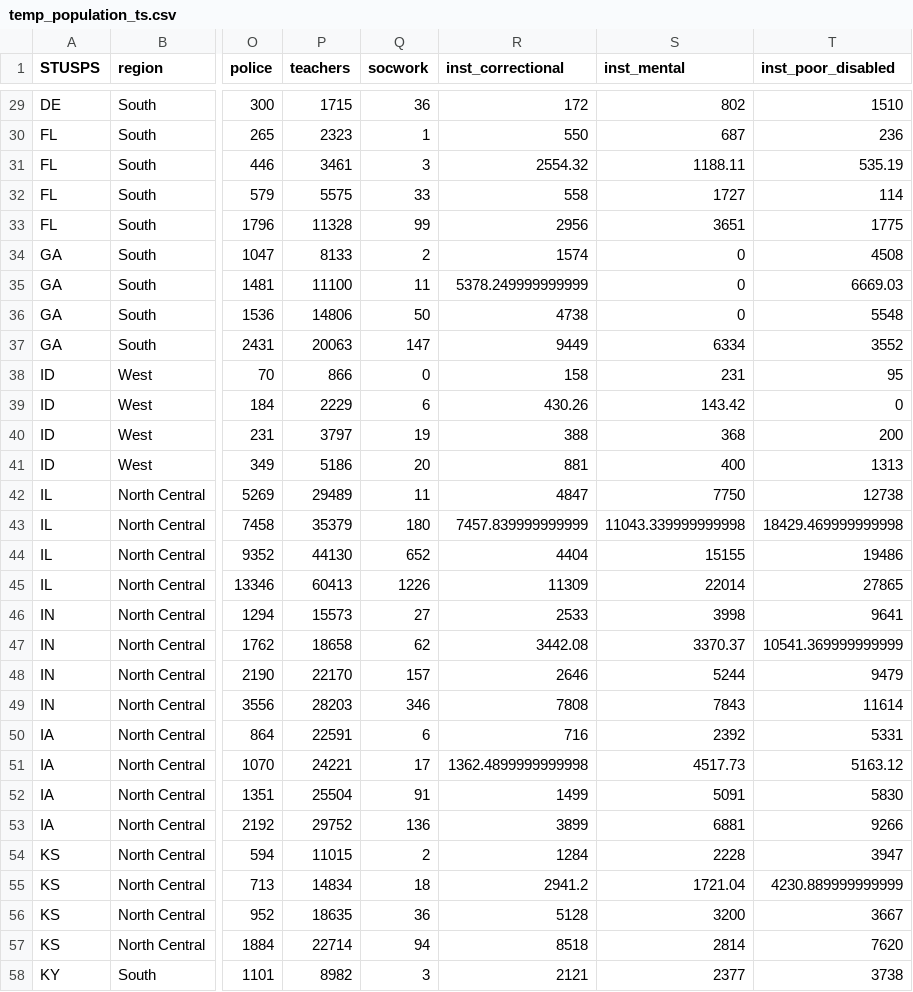
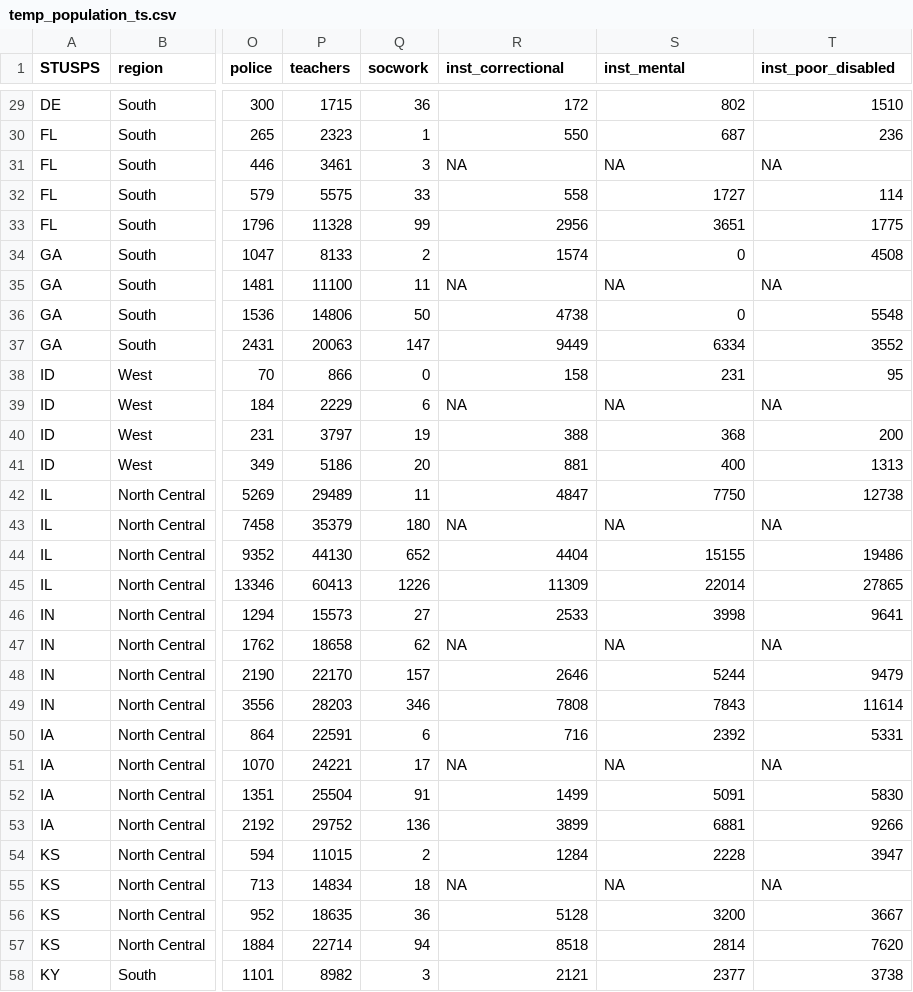
Before and after one commit to f-edwards/racial_politics_path, a CSV file: data/temp_population_ts.csv, drawn as a sheet; only a part is shown, gaps mark what is left out; the diff covers the shown part only; the diff names each change by its address in the sheet, - before the commit and + after, or states it on an @@ line.

```diff
--- a/data/temp_population_ts.csv
+++ b/data/temp_population_ts.csv
-R31 (inst_correctional): 2554.32
+R31 (inst_correctional): NA
-S31 (inst_mental): 1188.11
+S31 (inst_mental): NA
-T31 (inst_poor_disabled): 535.19
+T31 (inst_poor_disabled): NA
-R35 (inst_correctional): 5378.249999999999
+R35 (inst_correctional): NA
-S35 (inst_mental): 0
+S35 (inst_mental): NA
-T35 (inst_poor_disabled): 6669.03
+T35 (inst_poor_disabled): NA
-R39 (inst_correctional): 430.26
+R39 (inst_correctional): NA
-S39 (inst_mental): 143.42
+S39 (inst_mental): NA
-T39 (inst_poor_disabled): 0
+T39 (inst_poor_disabled): NA
-R43 (inst_correctional): 7457.839999999999
+R43 (inst_correctional): NA
-S43 (inst_mental): 11043.339999999998
+S43 (inst_mental): NA
-T43 (inst_poor_disabled): 18429.469999999998
+T43 (inst_poor_disabled): NA
-R47 (inst_correctional): 3442.08
+R47 (inst_correctional): NA
-S47 (inst_mental): 3370.37
+S47 (inst_mental): NA
-T47 (inst_poor_disabled): 10541.369999999999
+T47 (inst_poor_disabled): NA
-R51 (inst_correctional): 1362.4899999999998
+R51 (inst_correctional): NA
-S51 (inst_mental): 4517.73
+S51 (inst_mental): NA
-T51 (inst_poor_disabled): 5163.12
+T51 (inst_poor_disabled): NA
-R55 (inst_correctional): 2941.2
+R55 (inst_correctional): NA
-S55 (inst_mental): 1721.04
+S55 (inst_mental): NA
-T55 (inst_poor_disabled): 4230.889999999999
+T55 (inst_poor_disabled): NA
```
Also changed, not shown: 123 edited cells elsewhere in this file, 5 other files.
